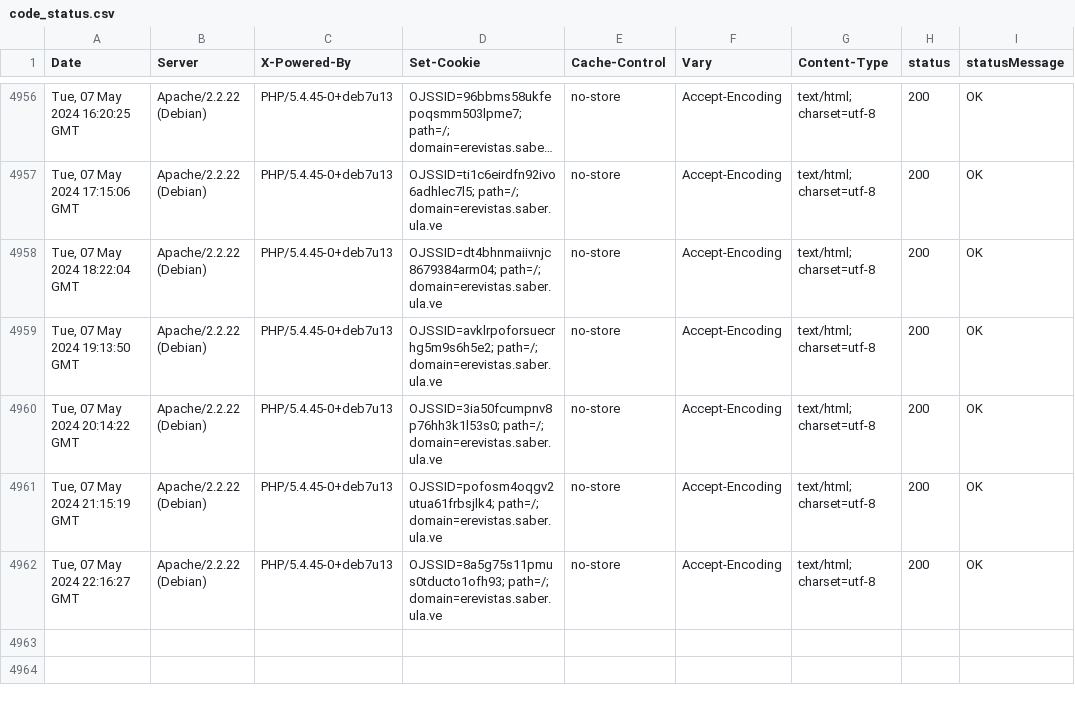
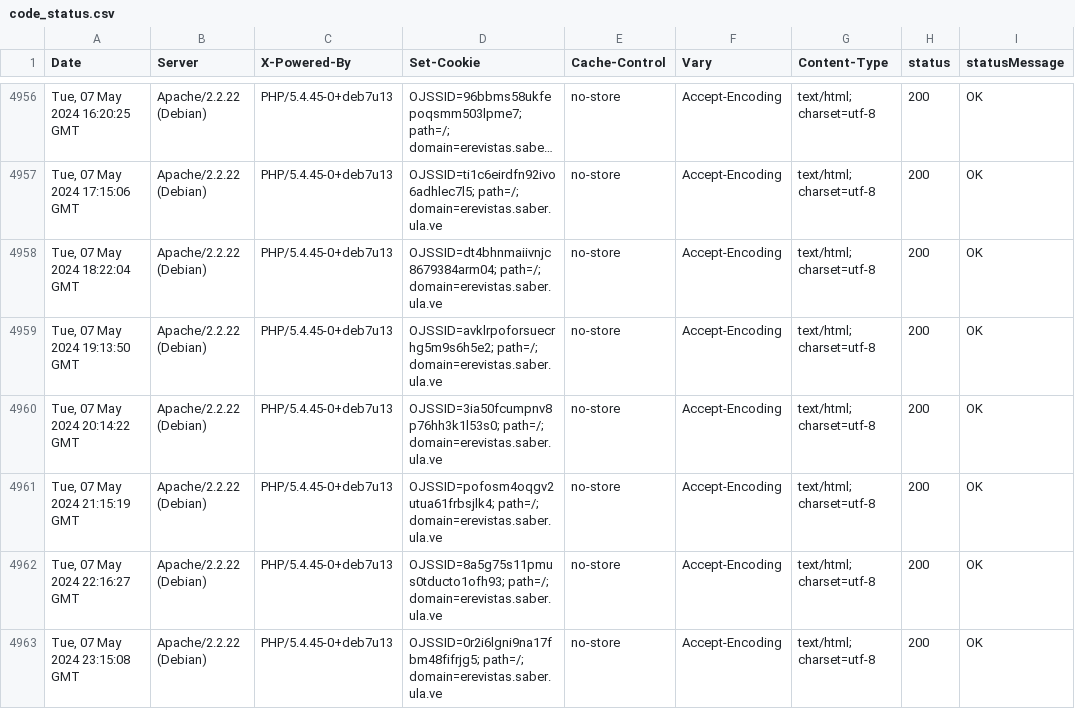
Before and after one commit to luismmontilla/EcotropicosWebStatus, a CSV file: code_status.csv, drawn as a sheet; only a part is shown, gaps mark what is left out; long unchanged cells end in …; the diff names each change by its address in the sheet, - before the commit and + after, or states it on an @@ line.

Commit message:
Append data to CSV

```diff
--- a/code_status.csv
+++ b/code_status.csv
+row 4963: Tue, 07 May 2024 23:15:08 GMT | Apache/2.2.22 (Debian) | PHP/5.4.45-0+deb7u13 | OJSSID=0r2i6lgni9na17fbm48fifrjg5; path=/; domain=erevistas.saber.ula.ve | no-store | Accept-Encoding | text/html; charset=utf-8 | 200 | OK
```
